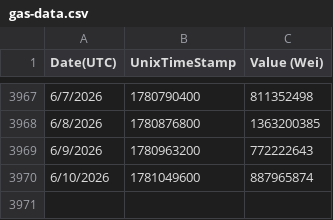
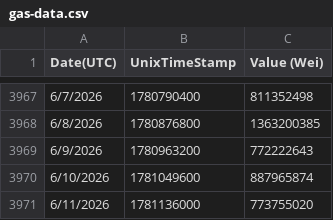
Before and after one commit to arielssv/dao-params, a CSV file: public/gas-data.csv, drawn as a sheet; only a part is shown, gaps mark what is left out.

```diff
--- a/public/gas-data.csv
+++ b/public/gas-data.csv
@@ -3970 +3970,2 @@
 "6/10/2026","1781049600","887965874"
+"6/11/2026","1781136000","773755020"
```
